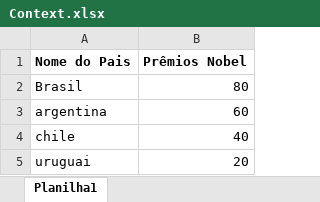
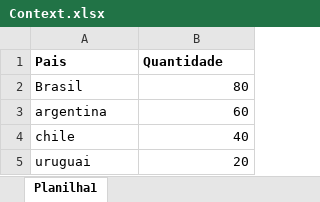
Before and after one commit to lrvelho/blank-app, an Excel workbook: Context/Context.xlsx, sheet Planilha1, drawn as a sheet; values as stored, in another font and other column widths than the file's, no borders; removed rows and columns are numbered as before the commit, all else as after; the diff names each change by its address in the sheet, - before the commit and + after, or states it on an @@ line.

Commit message:
...

```diff
--- a/Context/Context.xlsx (sheet Planilha1)
+++ b/Context/Context.xlsx (sheet Planilha1)
-row 1: Nome do Pais | Prêmios Nobel
+row 1: Pais | Quantidade
```
